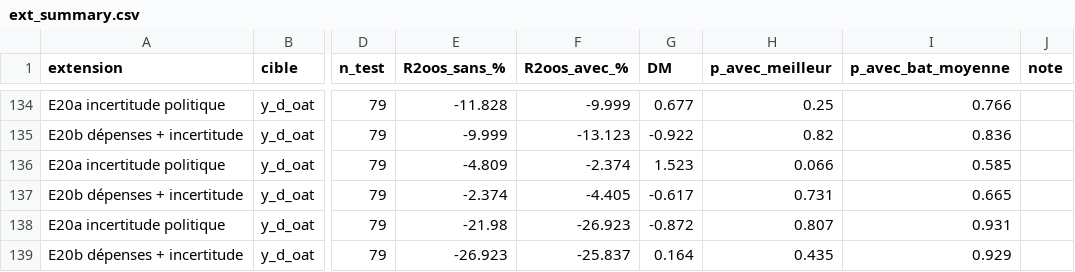
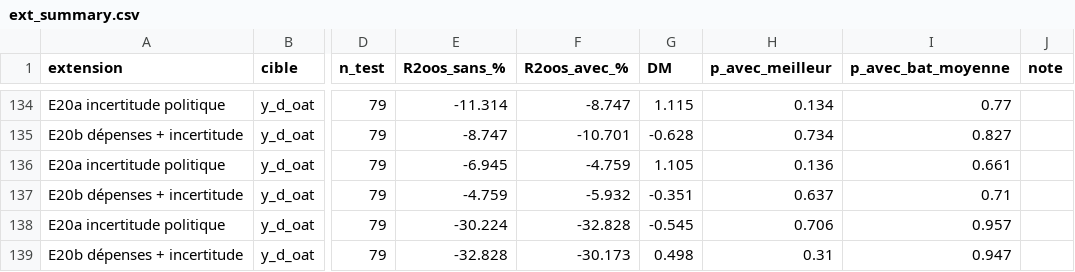
Before and after one commit to lyaminedb1/public-spending-market-prediction, a CSV file: results/tables/ext_summary.csv, drawn as a sheet; only a part is shown, gaps mark what is left out; the diff covers the shown part only; the diff names each change by its address in the sheet, - before the commit and + after, or states it on an @@ line.

```diff
--- a/results/tables/ext_summary.csv
+++ b/results/tables/ext_summary.csv
-E134 (R2oos_sans_%): -11.828
+E134 (R2oos_sans_%): -11.314
-F134 (R2oos_avec_%): -9.999
+F134 (R2oos_avec_%): -8.747
-G134 (DM): 0.677
+G134 (DM): 1.115
-H134 (p_avec_meilleur): 0.25
+H134 (p_avec_meilleur): 0.134
-I134 (p_avec_bat_moyenne): 0.766
+I134 (p_avec_bat_moyenne): 0.77
-E135 (R2oos_sans_%): -9.999
+E135 (R2oos_sans_%): -8.747
-F135 (R2oos_avec_%): -13.123
+F135 (R2oos_avec_%): -10.701
-G135 (DM): -0.922
+G135 (DM): -0.628
-H135 (p_avec_meilleur): 0.82
+H135 (p_avec_meilleur): 0.734
-I135 (p_avec_bat_moyenne): 0.836
+I135 (p_avec_bat_moyenne): 0.827
-E136 (R2oos_sans_%): -4.809
+E136 (R2oos_sans_%): -6.945
-F136 (R2oos_avec_%): -2.374
+F136 (R2oos_avec_%): -4.759
-G136 (DM): 1.523
+G136 (DM): 1.105
-H136 (p_avec_meilleur): 0.066
+H136 (p_avec_meilleur): 0.136
-I136 (p_avec_bat_moyenne): 0.585
+I136 (p_avec_bat_moyenne): 0.661
-E137 (R2oos_sans_%): -2.374
+E137 (R2oos_sans_%): -4.759
-F137 (R2oos_avec_%): -4.405
+F137 (R2oos_avec_%): -5.932
-G137 (DM): -0.617
+G137 (DM): -0.351
-H137 (p_avec_meilleur): 0.731
+H137 (p_avec_meilleur): 0.637
-I137 (p_avec_bat_moyenne): 0.665
+I137 (p_avec_bat_moyenne): 0.71
-E138 (R2oos_sans_%): -21.98
+E138 (R2oos_sans_%): -30.224
-F138 (R2oos_avec_%): -26.923
+F138 (R2oos_avec_%): -32.828
-G138 (DM): -0.872
+G138 (DM): -0.545
-H138 (p_avec_meilleur): 0.807
+H138 (p_avec_meilleur): 0.706
-I138 (p_avec_bat_moyenne): 0.931
+I138 (p_avec_bat_moyenne): 0.957
-E139 (R2oos_sans_%): -26.923
+E139 (R2oos_sans_%): -32.828
-F139 (R2oos_avec_%): -25.837
+F139 (R2oos_avec_%): -30.173
-G139 (DM): 0.164
+G139 (DM): 0.498
-H139 (p_avec_meilleur): 0.435
+H139 (p_avec_meilleur): 0.31
-I139 (p_avec_bat_moyenne): 0.929
+I139 (p_avec_bat_moyenne): 0.947
```
Also changed, not shown: 93 edited cells elsewhere in this file, results/tables/ext_synthese.csv, 6 other files.
